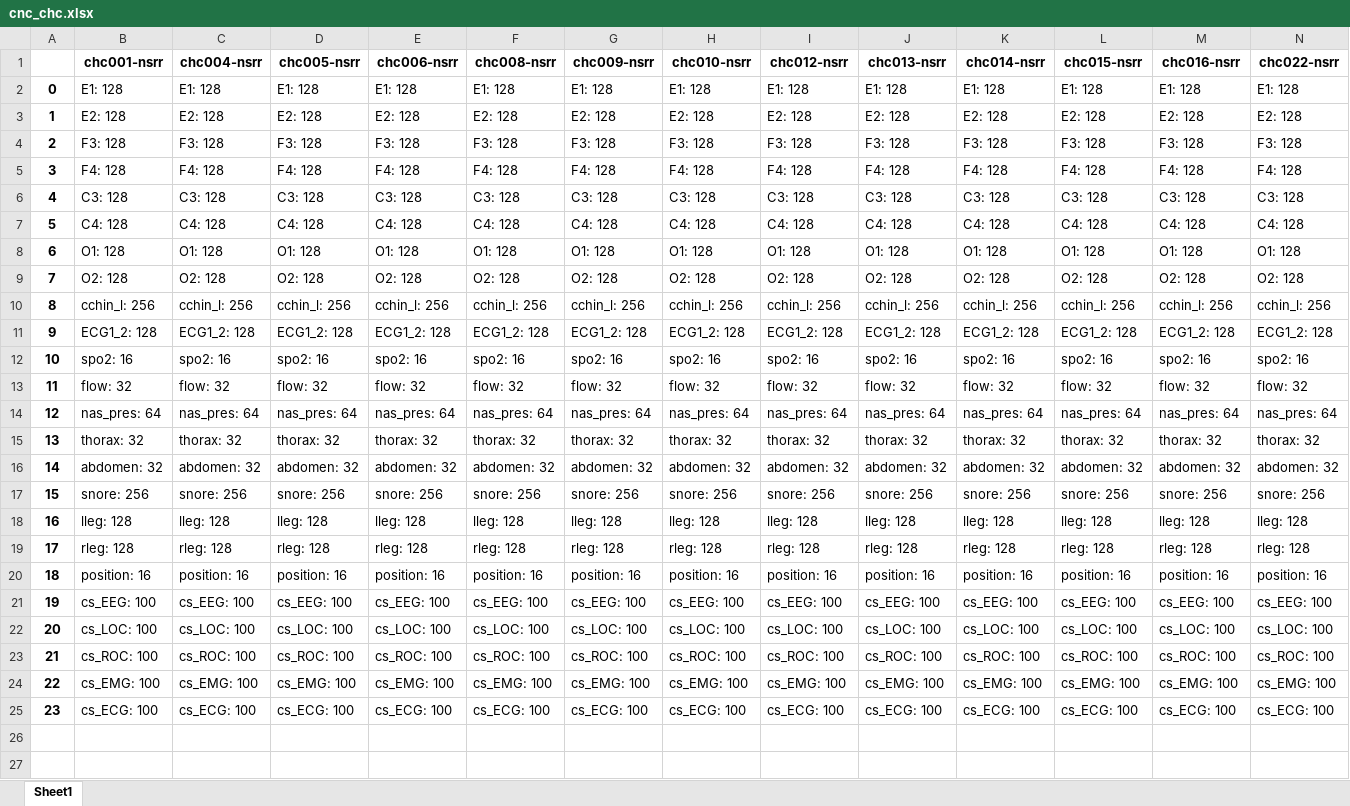
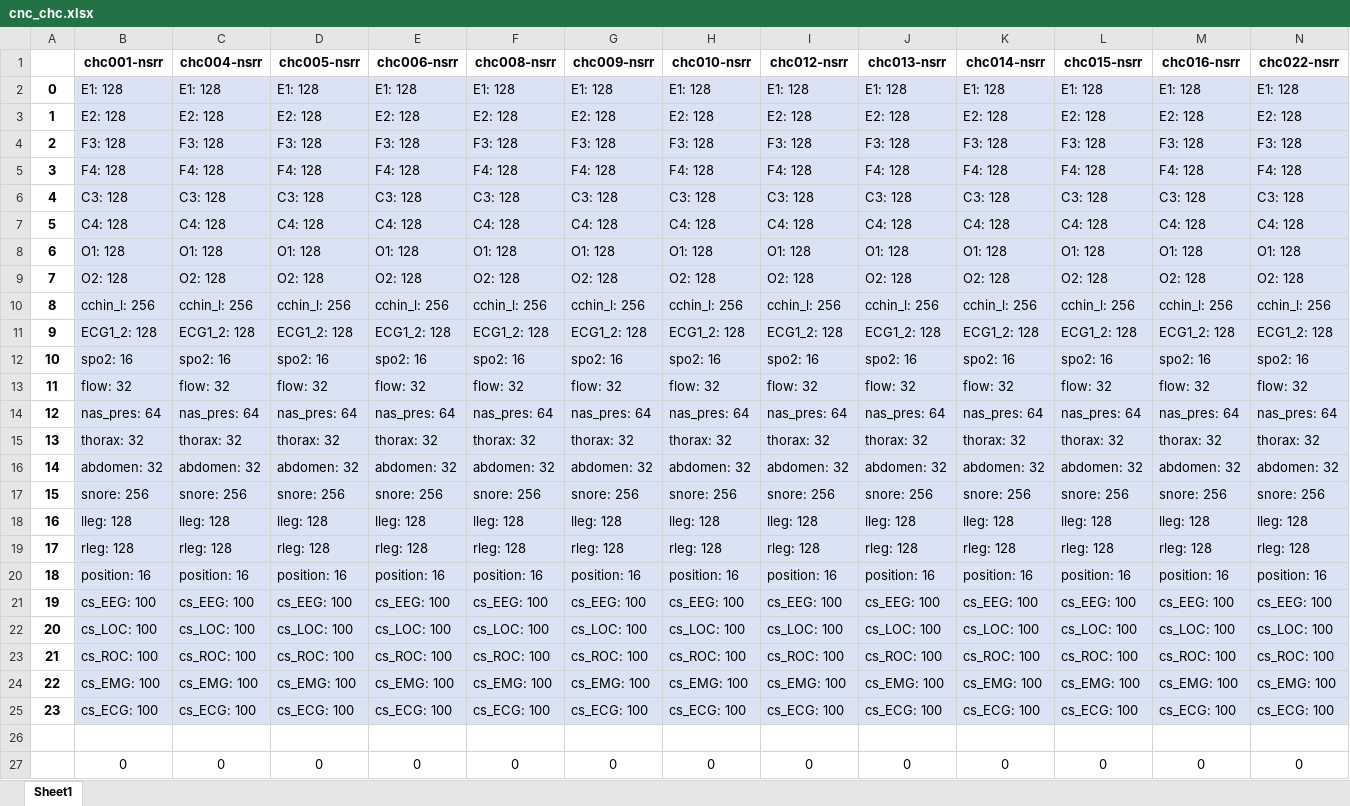
Before and after one commit to kelly-ning-shen/narcolepsy_night_code, an Excel workbook: log/channel/cnc_chc.xlsx, sheet Sheet1, drawn as a sheet; only a part is shown; values as stored, in another font and other column widths than the file's, no borders; rows hold the shown columns only; the diff covers the shown part only; the diff names each change by its address in the sheet, - before the commit and + after, or states it on an @@ line.

```diff
--- a/log/channel/cnc_chc.xlsx (sheet Sheet1)
+++ b/log/channel/cnc_chc.xlsx (sheet Sheet1)
-B2:N25 fill: none
+B2:N25 fill: #DAE3F3
+row 26: (empty)
+row 27:  | 0 | 0 | 0 | 0 | 0 | 0 | 0 | 0 | 0 | 0 | 0 | 0 | 0
```
Also changed, not shown: cell formats elsewhere in this sheet, log/channel/cnc_chp.xlsx, 1 other file.
